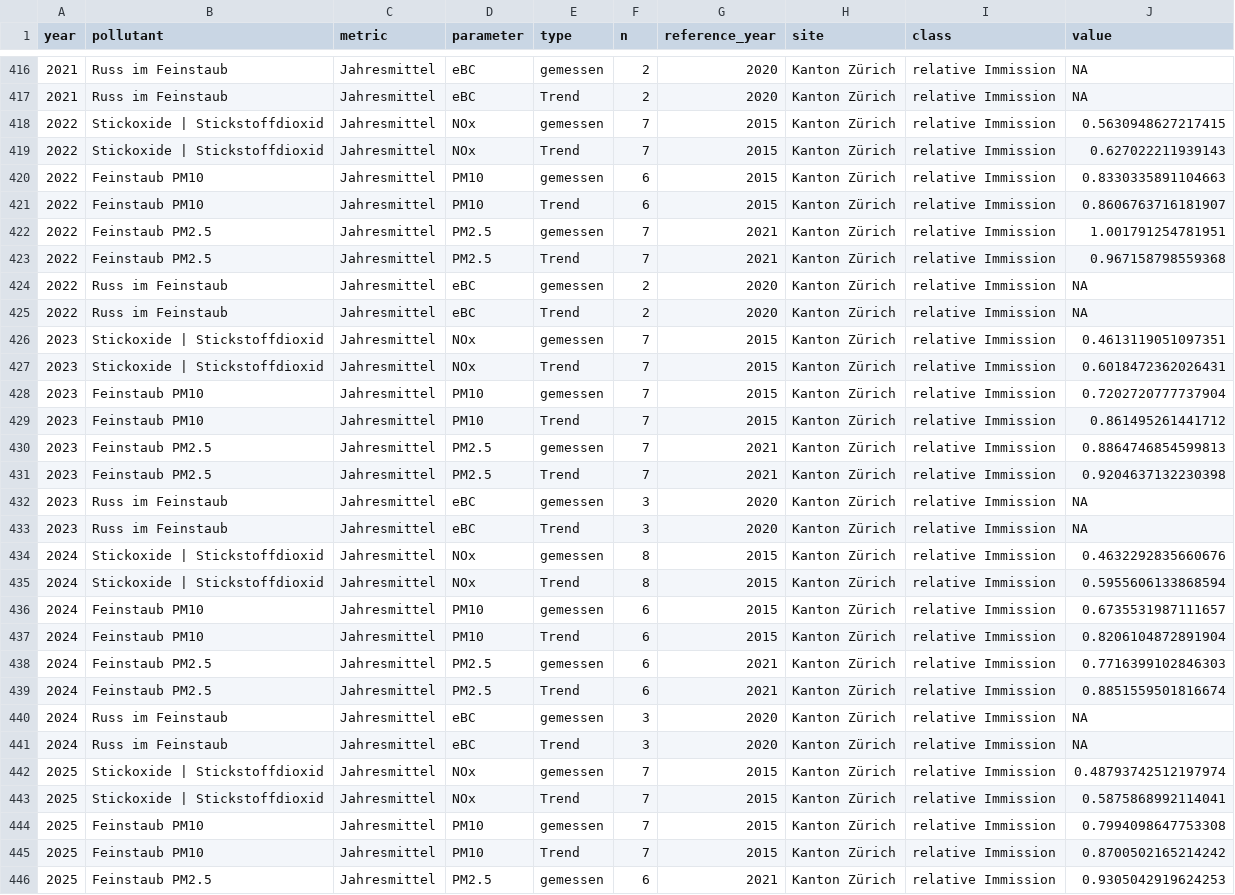
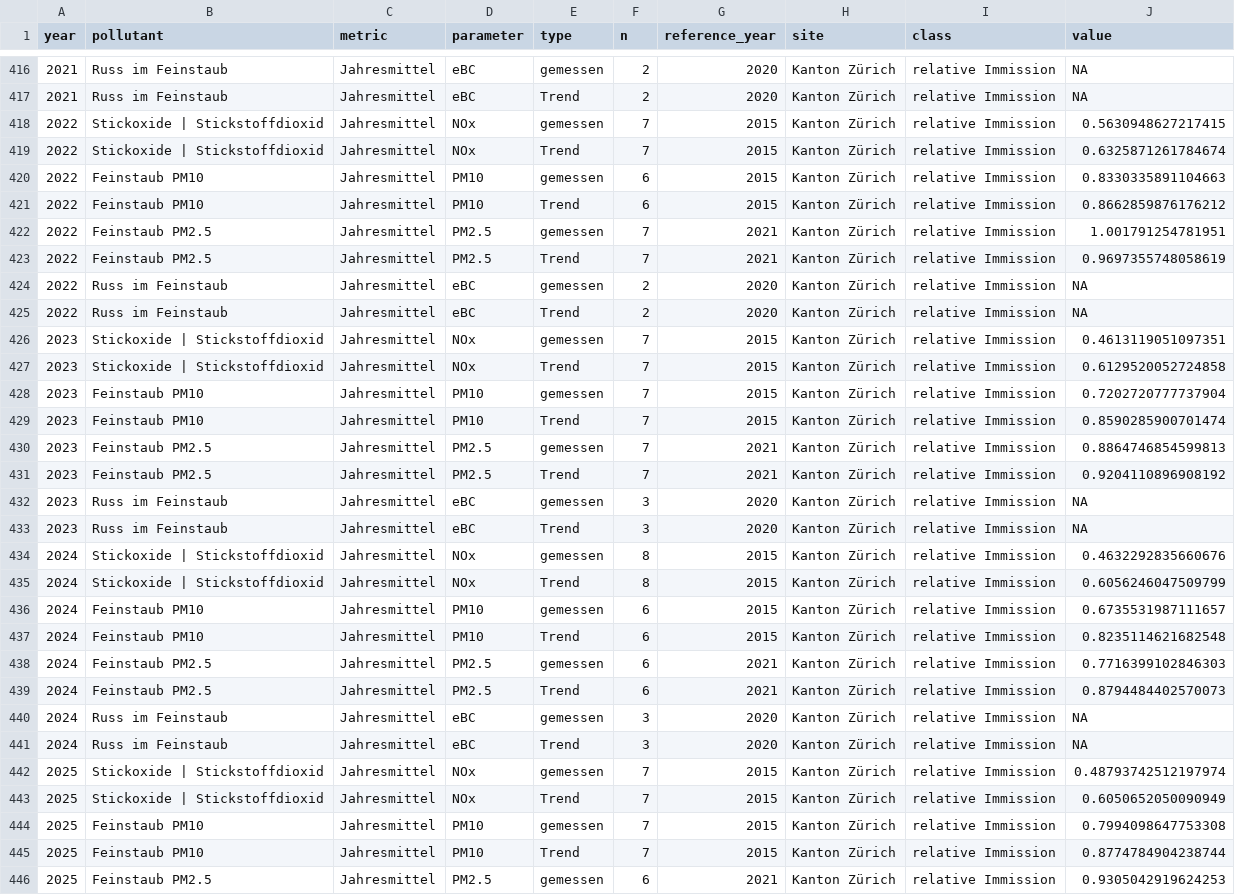
Before and after one commit to awelZH/airquality, a CSV file: inst/extdata/output/data_airquality_trends_relative_aggregated_y1.csv, drawn as a sheet; only a part is shown, gaps mark what is left out; the diff covers the shown part only.

```diff
--- a/inst/extdata/output/data_airquality_trends_relative_aggregated_y1.csv
+++ b/inst/extdata/output/data_airquality_trends_relative_aggregated_y1.csv
@@ -418,7 +418,7 @@ year;pollutant;metric;parameter;type;n;reference_year;site;class;value
 2022;Stickoxide | Stickstoffdioxid;Jahresmittel;NOx;gemessen;7;2015;Kanton Zürich;relative Immission;0.5630948627217415
-2022;Stickoxide | Stickstoffdioxid;Jahresmittel;NOx;Trend;7;2015;Kanton Zürich;relative Immission;0.627022211939143
+2022;Stickoxide | Stickstoffdioxid;Jahresmittel;NOx;Trend;7;2015;Kanton Zürich;relative Immission;0.6325871261784674
 2022;Feinstaub PM10;Jahresmittel;PM10;gemessen;6;2015;Kanton Zürich;relative Immission;0.8330335891104663
-2022;Feinstaub PM10;Jahresmittel;PM10;Trend;6;2015;Kanton Zürich;relative Immission;0.8606763716181907
+2022;Feinstaub PM10;Jahresmittel;PM10;Trend;6;2015;Kanton Zürich;relative Immission;0.8662859876176212
 2022;Feinstaub PM2.5;Jahresmittel;PM2.5;gemessen;7;2021;Kanton Zürich;relative Immission;1.001791254781951
-2022;Feinstaub PM2.5;Jahresmittel;PM2.5;Trend;7;2021;Kanton Zürich;relative Immission;0.967158798559368
+2022;Feinstaub PM2.5;Jahresmittel;PM2.5;Trend;7;2021;Kanton Zürich;relative Immission;0.9697355748058619
 2022;Russ im Feinstaub;Jahresmittel;eBC;gemessen;2;2020;Kanton Zürich;relative Immission;NA
@@ -426,7 +426,7 @@ year;pollutant;metric;parameter;type;n;reference_year;site;class;value
 2023;Stickoxide | Stickstoffdioxid;Jahresmittel;NOx;gemessen;7;2015;Kanton Zürich;relative Immission;0.4613119051097351
-2023;Stickoxide | Stickstoffdioxid;Jahresmittel;NOx;Trend;7;2015;Kanton Zürich;relative Immission;0.6018472362026431
+2023;Stickoxide | Stickstoffdioxid;Jahresmittel;NOx;Trend;7;2015;Kanton Zürich;relative Immission;0.6129520052724858
 2023;Feinstaub PM10;Jahresmittel;PM10;gemessen;7;2015;Kanton Zürich;relative Immission;0.7202720777737904
-2023;Feinstaub PM10;Jahresmittel;PM10;Trend;7;2015;Kanton Zürich;relative Immission;0.861495261441712
+2023;Feinstaub PM10;Jahresmittel;PM10;Trend;7;2015;Kanton Zürich;relative Immission;0.8590285900701474
 2023;Feinstaub PM2.5;Jahresmittel;PM2.5;gemessen;7;2021;Kanton Zürich;relative Immission;0.8864746854599813
-2023;Feinstaub PM2.5;Jahresmittel;PM2.5;Trend;7;2021;Kanton Zürich;relative Immission;0.9204637132230398
+2023;Feinstaub PM2.5;Jahresmittel;PM2.5;Trend;7;2021;Kanton Zürich;relative Immission;0.9204110896908192
 2023;Russ im Feinstaub;Jahresmittel;eBC;gemessen;3;2020;Kanton Zürich;relative Immission;NA
@@ -434,7 +434,7 @@ year;pollutant;metric;parameter;type;n;reference_year;site;class;value
 2024;Stickoxide | Stickstoffdioxid;Jahresmittel;NOx;gemessen;8;2015;Kanton Zürich;relative Immission;0.4632292835660676
-2024;Stickoxide | Stickstoffdioxid;Jahresmittel;NOx;Trend;8;2015;Kanton Zürich;relative Immission;0.5955606133868594
+2024;Stickoxide | Stickstoffdioxid;Jahresmittel;NOx;Trend;8;2015;Kanton Zürich;relative Immission;0.6056246047509799
 2024;Feinstaub PM10;Jahresmittel;PM10;gemessen;6;2015;Kanton Zürich;relative Immission;0.6735531987111657
-2024;Feinstaub PM10;Jahresmittel;PM10;Trend;6;2015;Kanton Zürich;relative Immission;0.8206104872891904
+2024;Feinstaub PM10;Jahresmittel;PM10;Trend;6;2015;Kanton Zürich;relative Immission;0.8235114621682548
 2024;Feinstaub PM2.5;Jahresmittel;PM2.5;gemessen;6;2021;Kanton Zürich;relative Immission;0.7716399102846303
-2024;Feinstaub PM2.5;Jahresmittel;PM2.5;Trend;6;2021;Kanton Zürich;relative Immission;0.8851559501816674
+2024;Feinstaub PM2.5;Jahresmittel;PM2.5;Trend;6;2021;Kanton Zürich;relative Immission;0.8794484402570073
 2024;Russ im Feinstaub;Jahresmittel;eBC;gemessen;3;2020;Kanton Zürich;relative Immission;NA
@@ -442,5 +442,5 @@ year;pollutant;metric;parameter;type;n;reference_year;site;class;value
 2025;Stickoxide | Stickstoffdioxid;Jahresmittel;NOx;gemessen;7;2015;Kanton Zürich;relative Immission;0.48793742512197974
-2025;Stickoxide | Stickstoffdioxid;Jahresmittel;NOx;Trend;7;2015;Kanton Zürich;relative Immission;0.5875868992114041
+2025;Stickoxide | Stickstoffdioxid;Jahresmittel;NOx;Trend;7;2015;Kanton Zürich;relative Immission;0.6050652050090949
 2025;Feinstaub PM10;Jahresmittel;PM10;gemessen;7;2015;Kanton Zürich;relative Immission;0.7994098647753308
-2025;Feinstaub PM10;Jahresmittel;PM10;Trend;7;2015;Kanton Zürich;relative Immission;0.8700502165214242
+2025;Feinstaub PM10;Jahresmittel;PM10;Trend;7;2015;Kanton Zürich;relative Immission;0.8774784904238744
 2025;Feinstaub PM2.5;Jahresmittel;PM2.5;gemessen;6;2021;Kanton Zürich;relative Immission;0.9305042919624253
```
Also changed, not shown: 43 edited cells elsewhere in this file, inst/extdata/output/data_airquality_trends_relative_y1.csv, inst/extdata/output/data_exposition_weighted_means_canton.csv, 4 other files.
